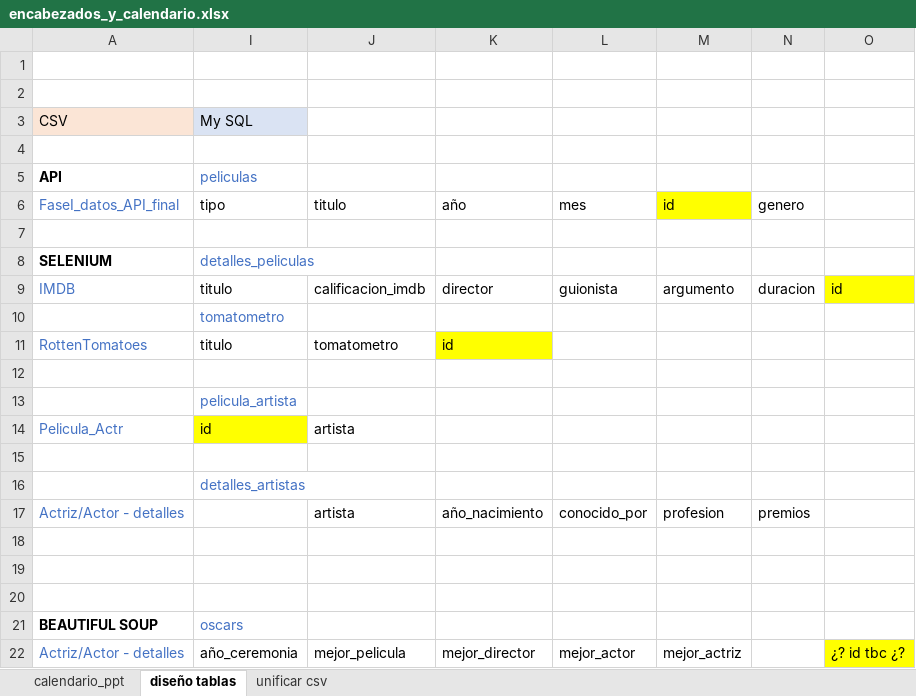
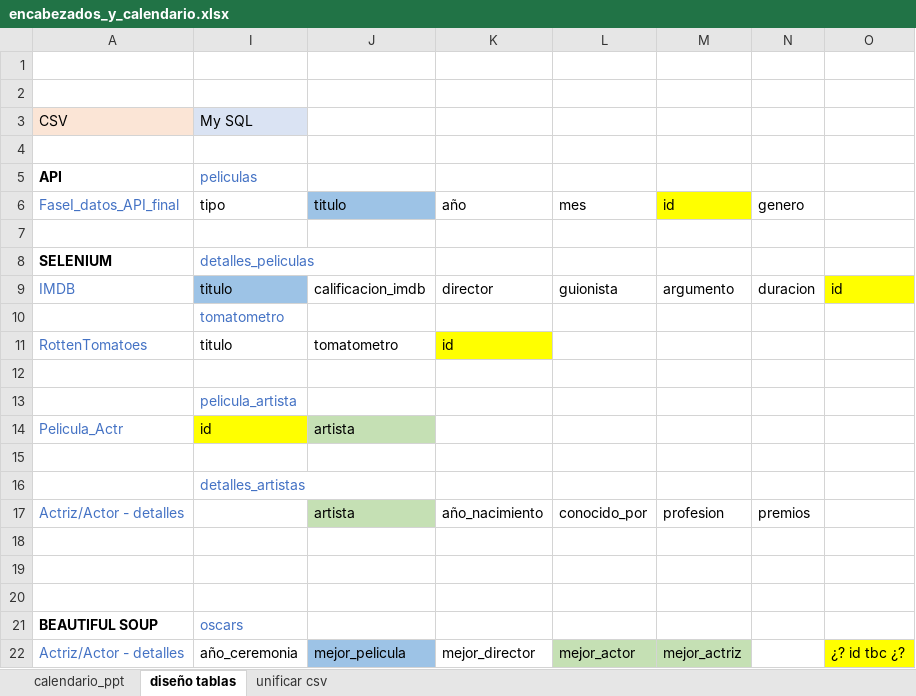
Before and after one commit to Adalab/proyecto-da-promo-F-modulo-2-team-4, an Excel workbook: encabezados_y_calendario.xlsx, sheet diseño tablas, drawn as a sheet; values as stored, in another font and other column widths than the file's, no borders; the diff names each change by its address in the sheet, - before the commit and + after, or states it on an @@ line.

Commit message:
tablas

```diff
--- a/encabezados_y_calendario.xlsx (sheet diseño tablas)
+++ b/encabezados_y_calendario.xlsx (sheet diseño tablas)
-J6 fill: none
+J6 fill: #9DC3E6
-I9 fill: none
+I9 fill: #9DC3E6
-J14 fill: none
+J14 fill: #C5E0B4
-J17 fill: none
+J17 fill: #C5E0B4
-J22 fill: none
+J22 fill: #9DC3E6
-L22:M22 fill: none
+L22:M22 fill: #C5E0B4
```
Also changed, not shown: charts or pictures, 2 other files.
